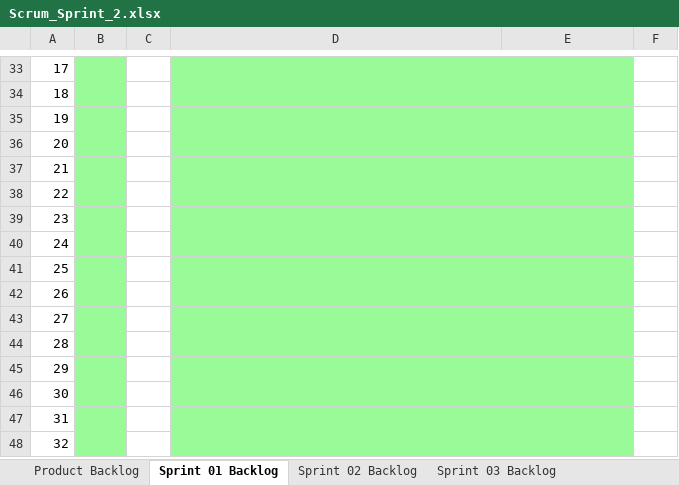
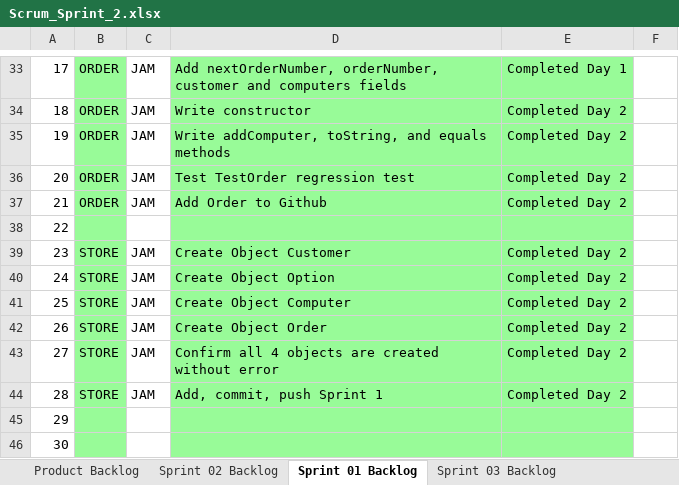
Before and after one commit to jam9151/cse1325, an Excel workbook: P06/Scrum_Sprint_2.xlsx, sheet Sprint 01 Backlog, drawn as a sheet; only a part is shown, gaps mark what is left out; the shorter side is filled out with more unchanged rows; values as stored, in another font and other column widths than the file's, no borders; charts and pictures not drawn; the diff covers the shown part only; the diff names each change by its address in the sheet, - before the commit and + after, or states it on an @@ line.

```diff
--- a/P06/Scrum_Sprint_2.xlsx (sheet Sprint 01 Backlog)
+++ b/P06/Scrum_Sprint_2.xlsx (sheet Sprint 01 Backlog)
@@ sheet tab order changed: Product Backlog | Sprint 02 Backlog | Sprint 01 Backlog | Sprint 03 Backlog @@
-B33:B37: (empty)
+B33:B37: ORDER
-C33:C37: (empty)
+C33:C37: JAM
-D33: (empty)
+D33: Add nextOrderNumber, orderNumber, customer and computers fields
-E33: (empty)
+E33: Completed Day 1
-D34: (empty)
+D34: Write constructor
-E34:E37: (empty)
+E34:E37: Completed Day 2
-D35: (empty)
+D35: Write addComputer, toString, and equals methods
-D36: (empty)
+D36: Test TestOrder regression test
-D37: (empty)
+D37: Add Order to Github
-B39:B44: (empty)
+B39:B44: STORE
-C39:C44: (empty)
+C39:C44: JAM
-D39: (empty)
+D39: Create Object Customer
-E39:E44: (empty)
+E39:E44: Completed Day 2
-D40: (empty)
+D40: Create Object Option
-D41: (empty)
+D41: Create Object Computer
-D42: (empty)
+D42: Create Object Order
-D43: (empty)
+D43: Confirm all 4 objects are created without error
-D44: (empty)
+D44: Add, commit, push Sprint 1
```
Also changed, not shown: 62 edited cells and cell formats elsewhere in this sheet, sheet Product Backlog, sheet Sprint 02 Backlog, charts or pictures, 18 other files.
